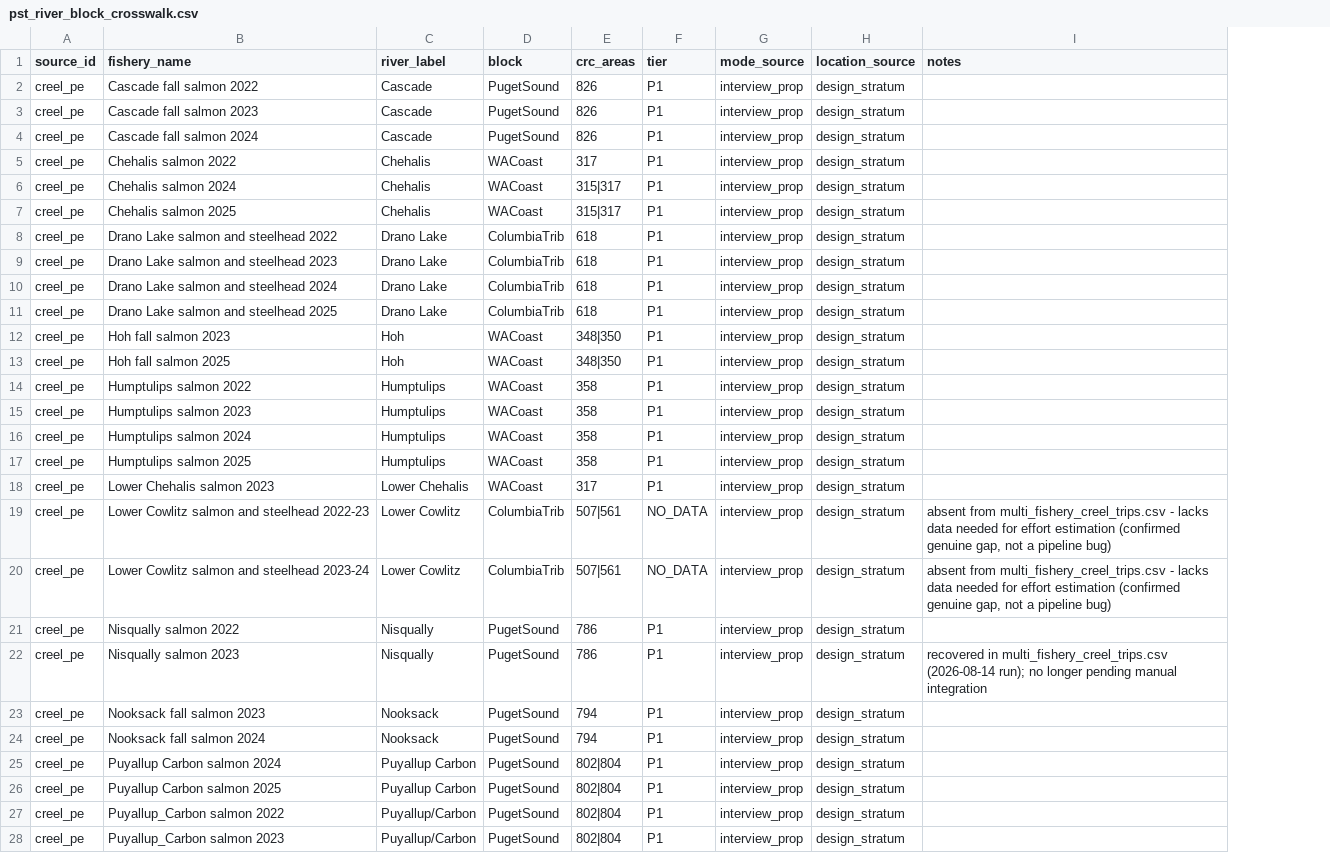
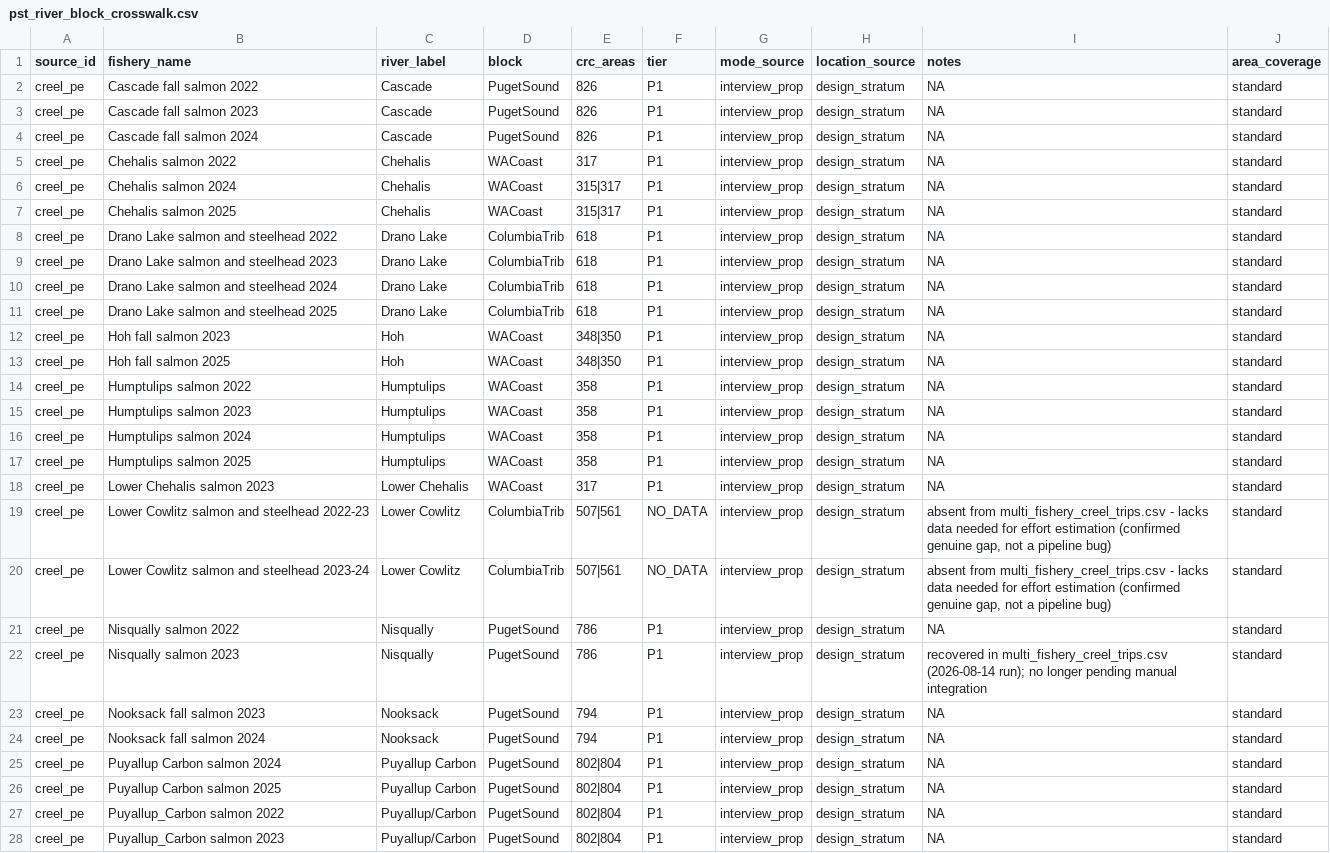
Before and after one commit to dfw-wa/CreelEstimates, a CSV file: input_files/pst/lookup_tables/pst_river_block_crosswalk.csv, drawn as a sheet; only a part is shown; the diff covers the shown part only; the diff names each change by its address in the sheet, - before the commit and + after, or states it on an @@ line.

```diff
--- a/input_files/pst/lookup_tables/pst_river_block_crosswalk.csv
+++ b/input_files/pst/lookup_tables/pst_river_block_crosswalk.csv
+column J (area_coverage), rows 2-28: all standard
-I2:I18 (notes): (empty)
+I2:I18 (notes): NA
-I21 (notes): (empty)
+I21 (notes): NA
-I23:I28 (notes): (empty)
+I23:I28 (notes): NA
```
Also changed, not shown: 24 edited cells elsewhere in this file.
